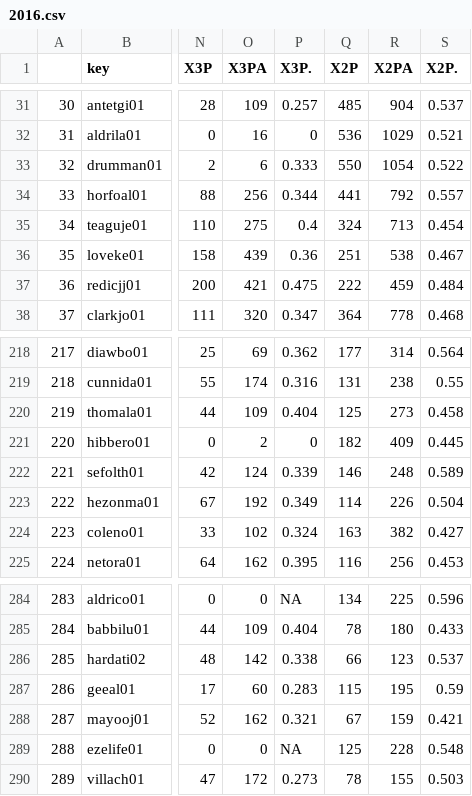
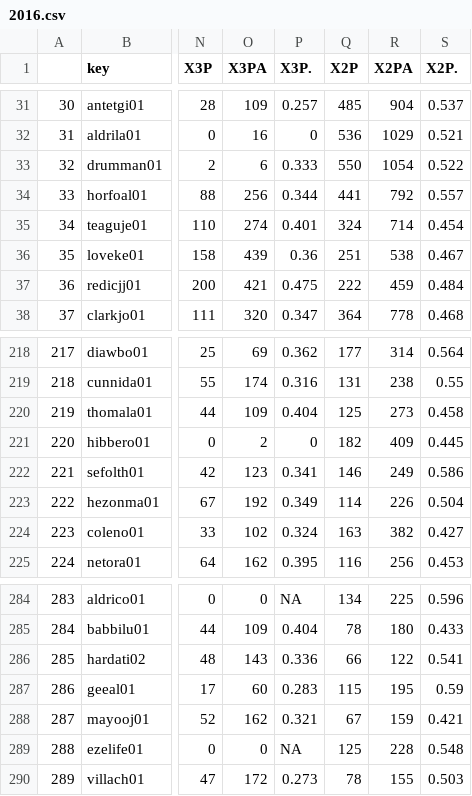
Before and after one commit to tmayhew1/nba-projects, a CSV file: Totals/2016.csv, drawn as a sheet; only a part is shown, gaps mark what is left out; the diff names each change by its address in the sheet, - before the commit and + after, or states it on an @@ line.

```diff
--- a/Totals/2016.csv
+++ b/Totals/2016.csv
-O35 (X3PA): 275
+O35 (X3PA): 274
-P35 (X3P.): 0.4
+P35 (X3P.): 0.401
-R35 (X2PA): 713
+R35 (X2PA): 714
-O222 (X3PA): 124
+O222 (X3PA): 123
-P222 (X3P.): 0.339
+P222 (X3P.): 0.341
-R222 (X2PA): 248
+R222 (X2PA): 249
-S222 (X2P.): 0.589
+S222 (X2P.): 0.586
-O286 (X3PA): 142
+O286 (X3PA): 143
-P286 (X3P.): 0.338
+P286 (X3P.): 0.336
-R286 (X2PA): 123
+R286 (X2PA): 122
-S286 (X2P.): 0.537
+S286 (X2P.): 0.541
```
Also changed, not shown: Complete Data/avgsSummary.csv, Totals/2018.csv, 26 other files.
